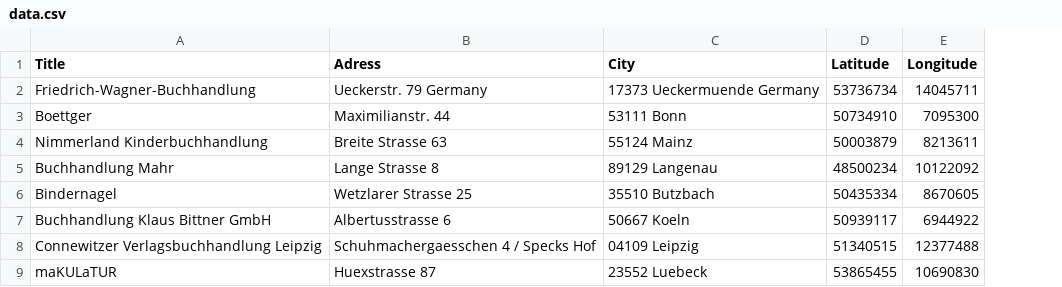
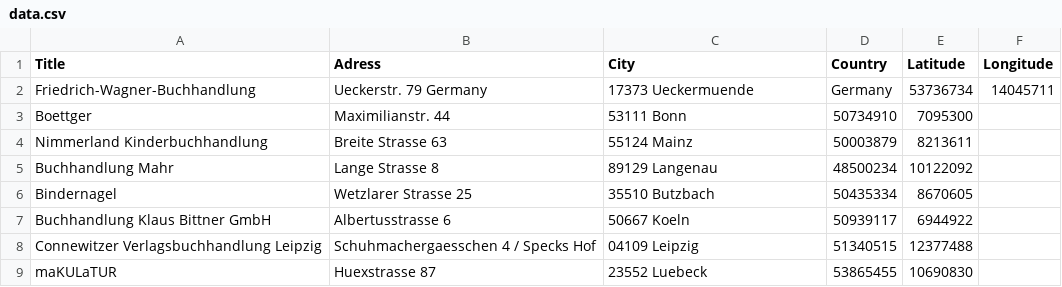
Before and after one commit to Ginaalina/leaflet-uebung, a CSV file: data.csv, drawn as a sheet; addresses are those after the commit; the diff names each change by its address in the sheet, - before the commit and + after, or states it on an @@ line.

Commit message:
Update data.csv

```diff
--- a/data.csv
+++ b/data.csv
+column E (Latitude), rows 2-9: 53736734 | 7095300 | 8213611 | 10122092 | 8670605 | 6944922 | 12377488 | 10690830
-D1: Latitude
+D1: Country
-C2 (City): 17373 Ueckermuende Germany
+C2 (City): 17373 Ueckermuende
-D2 (Country): 53736734
+D2 (Country): Germany
-F3 (Longitude): 7095300
+F3 (Longitude): (empty)
-F4 (Longitude): 8213611
+F4 (Longitude): (empty)
-F5 (Longitude): 10122092
+F5 (Longitude): (empty)
-F6 (Longitude): 8670605
+F6 (Longitude): (empty)
-F7 (Longitude): 6944922
+F7 (Longitude): (empty)
-F8 (Longitude): 12377488
+F8 (Longitude): (empty)
-F9 (Longitude): 10690830
+F9 (Longitude): (empty)
```
